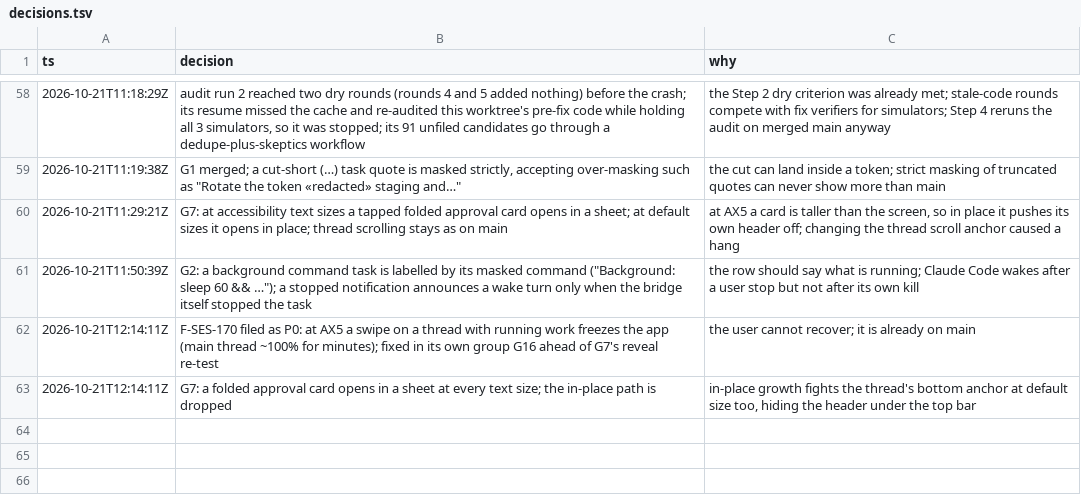
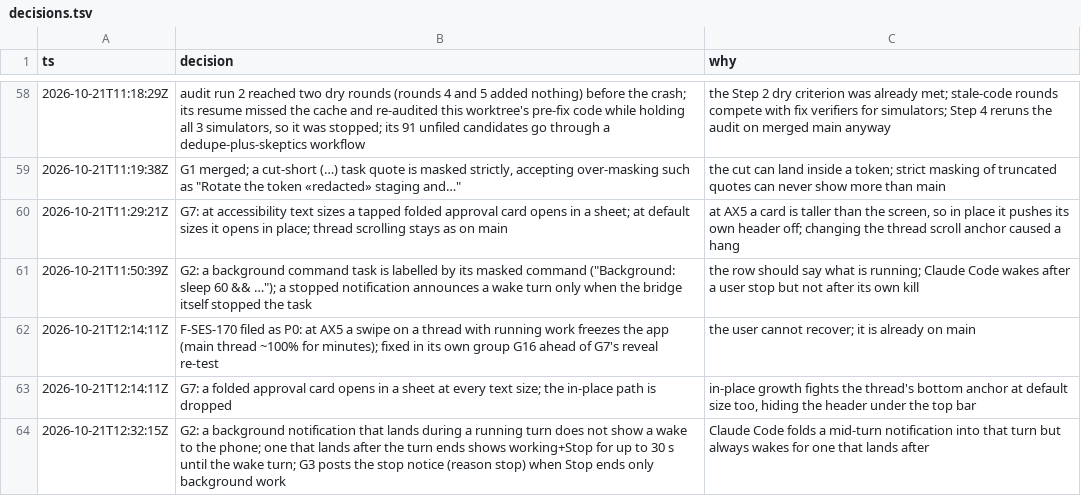
Before and after one commit to IamP5/claudio-bot, a TSV file: docs/ux-program/decisions.tsv, drawn as a sheet; only a part is shown, gaps mark what is left out.

```diff
--- a/docs/ux-program/decisions.tsv
+++ b/docs/ux-program/decisions.tsv
@@ -63 +63,2 @@ ts	decision	why
 2026-10-21T12:14:11Z	G7: a folded approval card opens in a sheet at every text size; the in-place path is dropped	in-place growth fights the thread's bottom anchor at default size too, hiding the header under the top bar
+2026-10-21T12:32:15Z	G2: a background notification that lands during a running turn does not show a wake to the phone; one that lands after the turn ends shows working+Stop for up to 30 s until the wake turn; G3 posts the stop notice (reason stop) when Stop ends only background work	Claude Code folds a mid-turn notification into that turn but always wakes for one that lands after
```
Also changed, not shown: docs/ux-program/agents.tsv.
